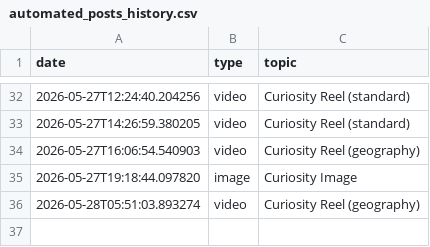
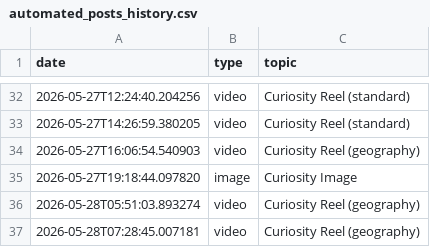
Before and after one commit to enigmaiq6-creator/Blowyourmind, a CSV file: flows/image_content_generator/out_short/automated_posts_history.csv, drawn as a sheet; only a part is shown, gaps mark what is left out; the diff names each change by its address in the sheet, - before the commit and + after, or states it on an @@ line.

```diff
--- a/flows/image_content_generator/out_short/automated_posts_history.csv
+++ b/flows/image_content_generator/out_short/automated_posts_history.csv
+row 37: 2026-05-28T07:28:45.007181 | video | Curiosity Reel (geography)
```
Also changed, not shown: flows/image_content_generator/out_short/ideas_tracking.csv.
